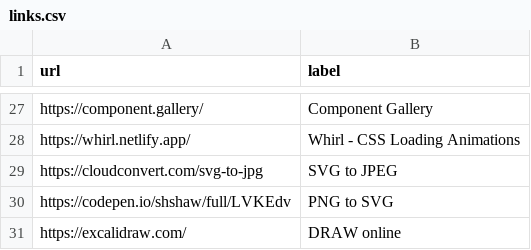
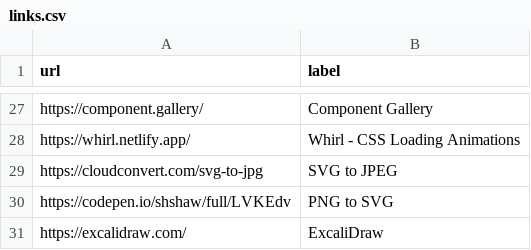
Before and after one commit to aksellsor/tools, a CSV file: links.csv, drawn as a sheet; only a part is shown, gaps mark what is left out.

Commit message:
Update links.csv

```diff
--- a/links.csv
+++ b/links.csv
@@ -30,2 +30,2 @@ https://cloudconvert.com/svg-to-jpg, SVG to JPEG
 https://codepen.io/shshaw/full/LVKEdv, PNG to SVG
-https://excalidraw.com/, DRAW online
+https://excalidraw.com/, ExcaliDraw
```
